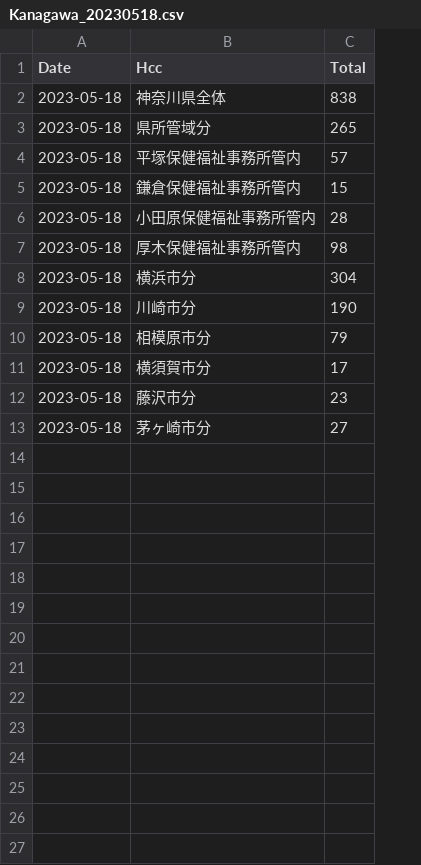
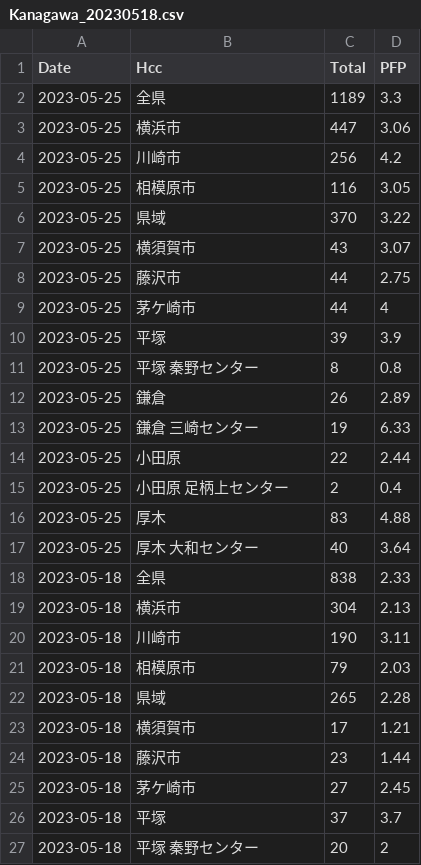
Before and after one commit to tanamym/covid19_colopressmap_isehara, a CSV file: Kanagawa_20230518.csv, drawn as a sheet; only a part is shown; removed rows and columns are numbered as before the commit, all else as after; the diff covers the shown part only; the diff names each change by its address in the sheet, - before the commit and + after, or states it on an @@ line.

Commit message:
データ更新

```diff
--- a/Kanagawa_20230518.csv
+++ b/Kanagawa_20230518.csv
+column D (PFP), rows 18-21: 2.33 | 2.13 | 3.11 | 2.03; rows 23-25: 1.21 | 1.44 | 2.45
+row 2: 2023-05-25 | 全県 | 1189 | 3.3
+row 3: 2023-05-25 | 横浜市 | 447 | 3.06
+row 4: 2023-05-25 | 川崎市 | 256 | 4.2
+row 5: 2023-05-25 | 相模原市 | 116 | 3.05
+row 6: 2023-05-25 | 県域 | 370 | 3.22
+row 7: 2023-05-25 | 横須賀市 | 43 | 3.07
+row 8: 2023-05-25 | 藤沢市 | 44 | 2.75
+row 9: 2023-05-25 | 茅ケ崎市 | 44 | 4
+row 10: 2023-05-25 | 平塚 | 39 | 3.9
+row 11: 2023-05-25 | 平塚 秦野センター | 8 | 0.8
+row 12: 2023-05-25 | 鎌倉 | 26 | 2.89
+row 13: 2023-05-25 | 鎌倉 三崎センター | 19 | 6.33
+row 14: 2023-05-25 | 小田原 | 22 | 2.44
+row 15: 2023-05-25 | 小田原 足柄上センター | 2 | 0.4
+row 16: 2023-05-25 | 厚木 | 83 | 4.88
+row 17: 2023-05-25 | 厚木 大和センター | 40 | 3.64
-B18 (Hcc): 神奈川県全体
+B18 (Hcc): 全県
-row 3: 2023-05-18 | 県所管域分 | 265
-row 4: 2023-05-18 | 平塚保健福祉事務所管内 | 57
-row 5: 2023-05-18 | 鎌倉保健福祉事務所管内 | 15
-row 6: 2023-05-18 | 小田原保健福祉事務所管内 | 28
-row 7: 2023-05-18 | 厚木保健福祉事務所管内 | 98
-B19 (Hcc): 横浜市分
+B19 (Hcc): 横浜市
-B20 (Hcc): 川崎市分
+B20 (Hcc): 川崎市
-B21 (Hcc): 相模原市分
+B21 (Hcc): 相模原市
+row 22: 2023-05-18 | 県域 | 265 | 2.28
-B23 (Hcc): 横須賀市分
+B23 (Hcc): 横須賀市
-B24 (Hcc): 藤沢市分
+B24 (Hcc): 藤沢市
-B25 (Hcc): 茅ヶ崎市分
+B25 (Hcc): 茅ケ崎市
+row 26: 2023-05-18 | 平塚 | 37 | 3.7
+row 27: 2023-05-18 | 平塚 秦野センター | 20 | 2
```
Also changed, not shown: 6 added rows elsewhere in this file.
